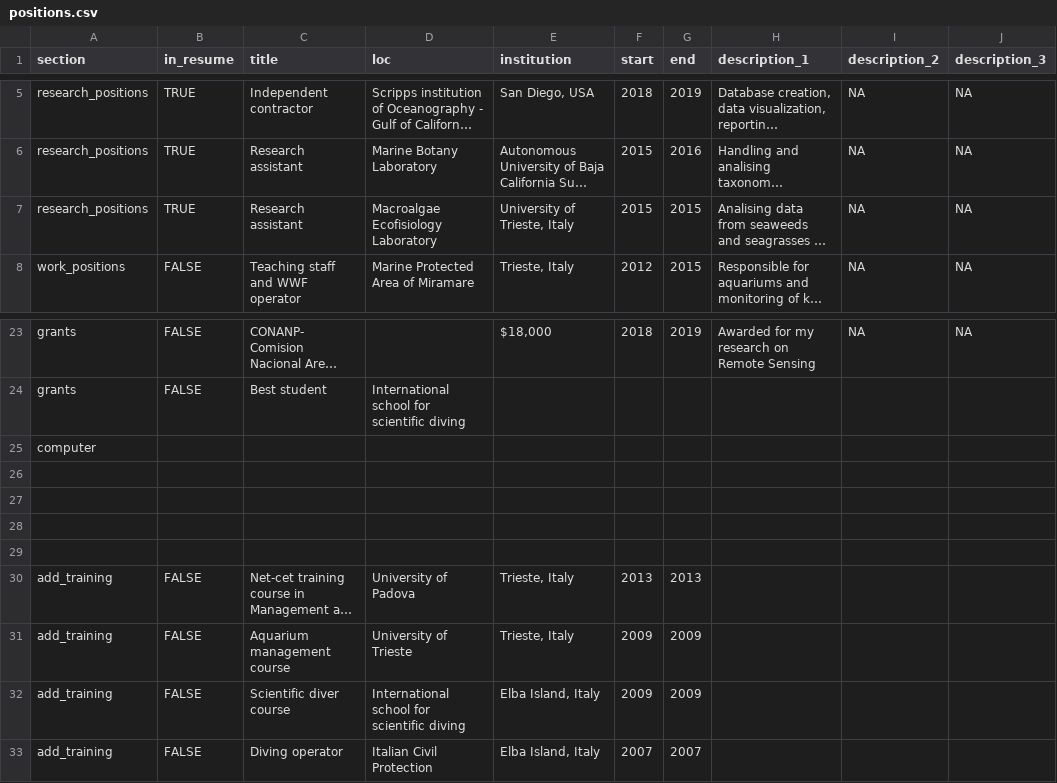
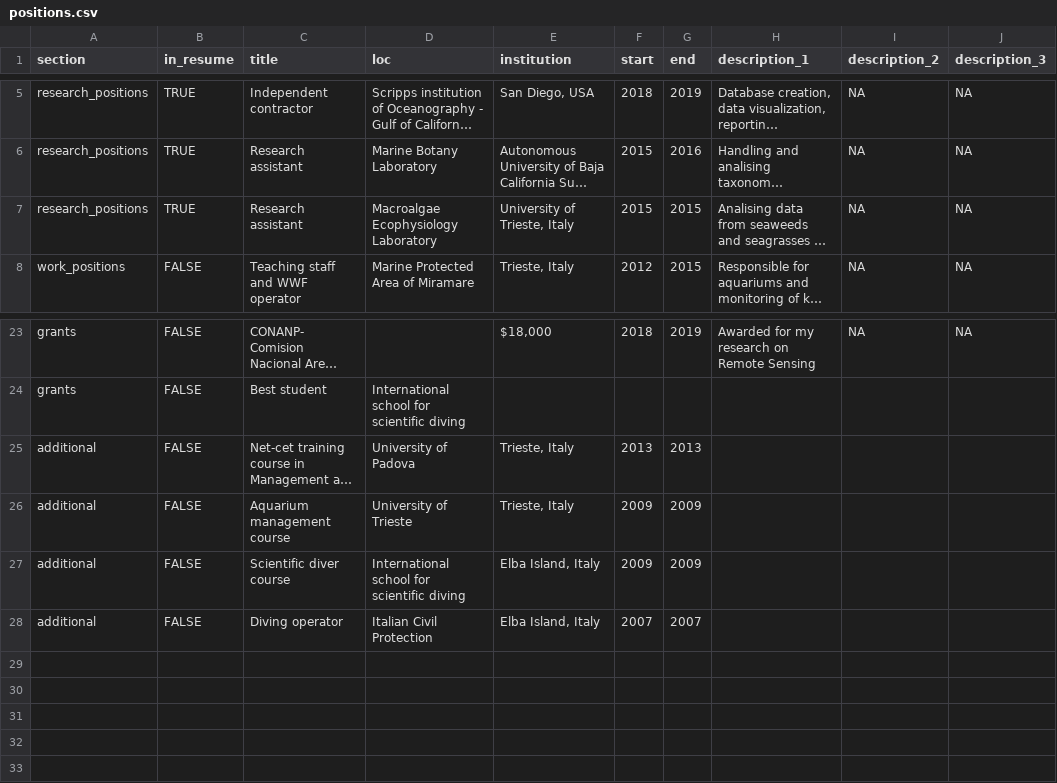
Before and after one commit to Fabbiologia/cv, a CSV file: positions.csv, drawn as a sheet; only a part is shown, gaps mark what is left out; long unchanged cells end in …; removed rows and columns are numbered as before the commit, all else as after; the diff names each change by its address in the sheet, - before the commit and + after, or states it on an @@ line.

Commit message:
updated info and corrected typos, added pdf file

```diff
--- a/positions.csv
+++ b/positions.csv
-D7 (loc): Macroalgae Ecofisiology Laboratory
+D7 (loc): Macroalgae Ecophysiology Laboratory
-row 25: computer
-row 26: (empty)
-row 27: (empty)
-row 28: (empty)
-row 29: (empty)
-A25:A28 (section): add_training
+A25:A28 (section): additional
```
Also changed, not shown: 6 other files.
